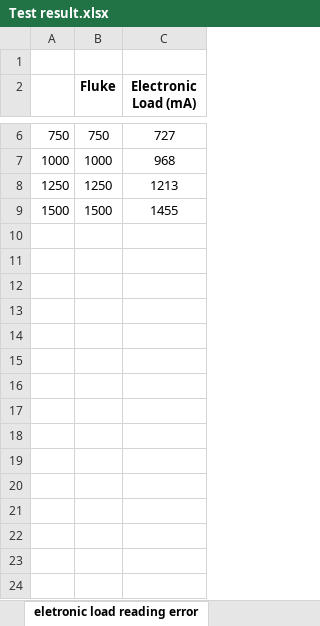
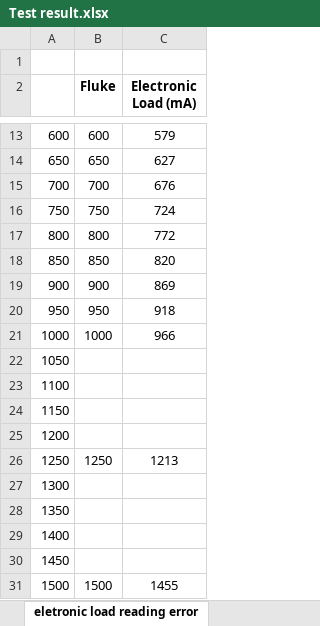
Before and after one commit to vimark/Leadtech-arduino-CSPG, an Excel workbook: hardware/Test result.xlsx, sheet eletronic load reading error, drawn as a sheet; only a part is shown, gaps mark what is left out; values as stored, in another font and other column widths than the file's, no borders; charts and pictures not drawn; addresses are those after the commit; the diff covers the shown part only; the diff names each change by its address in the sheet, - before the commit and + after, or states it on an @@ line.

Commit message:
test result updated for electronic load reading, changed meter user to master user for testing only

```diff
--- a/hardware/Test result.xlsx (sheet eletronic load reading error)
+++ b/hardware/Test result.xlsx (sheet eletronic load reading error)
+row 13: 600 | 600 | 579
+row 14: 650 | 650 | 627
+row 15: 700 | 700 | 676
-C16 (Electronic Load (mA)): 727
+C16 (Electronic Load (mA)): 724
+row 17: 800 | 800 | 772
+row 18: 850 | 850 | 820
+row 19: 900 | 900 | 869
+row 20: 950 | 950 | 918
-C21 (Electronic Load (mA)): 968
+C21 (Electronic Load (mA)): 966
+row 22: 1050
+row 23: 1100
+row 24: 1150
+row 25: 1200
+row 27: 1300
+row 28: 1350
+row 29: 1400
+row 30: 1450
```
Also changed, not shown: 7 added rows and 1 edited cell elsewhere in this sheet, charts or pictures, 1 other file.
